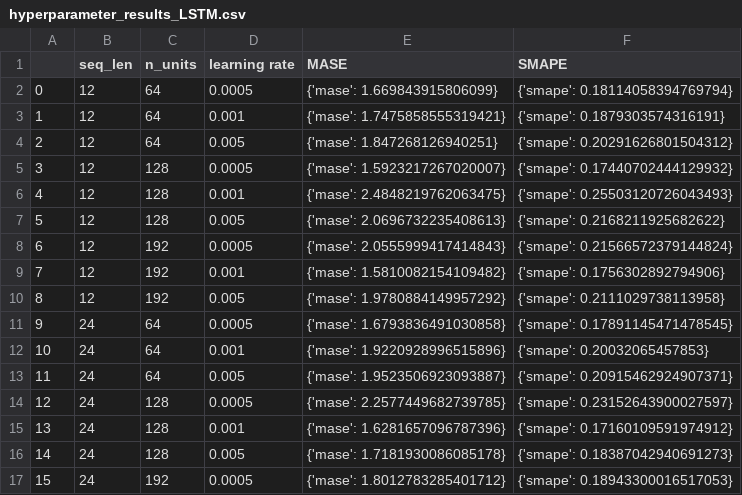
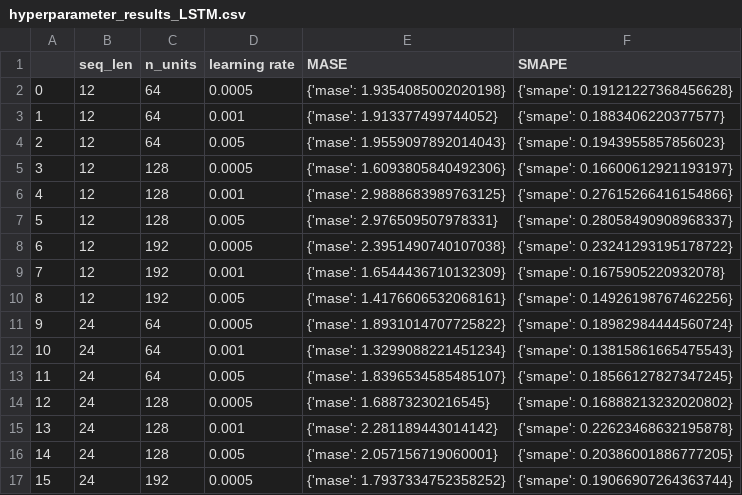
Before and after one commit to borek963/ADAML_climate_A2, a CSV file: univariate output/hyperparameter_results_LSTM.csv, drawn as a sheet; only a part is shown; the diff covers the shown part only.

```diff
--- a/univariate output/hyperparameter_results_LSTM.csv
+++ b/univariate output/hyperparameter_results_LSTM.csv
@@ -1,17 +1,17 @@
 ,seq_len,n_units,learning rate,MASE,SMAPE
-0,12,64,0.0005,{'mase': 1.669843915806099},{'smape': 0.18114058394769794}
-1,12,64,0.001,{'mase': 1.7475858555319421},{'smape': 0.1879303574316191}
-2,12,64,0.005,{'mase': 1.847268126940251},{'smape': 0.20291626801504312}
-3,12,128,0.0005,{'mase': 1.5923217267020007},{'smape': 0.17440702444129932}
-4,12,128,0.001,{'mase': 2.4848219762063475},{'smape': 0.25503120726043493}
-5,12,128,0.005,{'mase': 2.0696732235408613},{'smape': 0.2168211925682622}
-6,12,192,0.0005,{'mase': 2.0555999417414843},{'smape': 0.21566572379144824}
-7,12,192,0.001,{'mase': 1.5810082154109482},{'smape': 0.1756302892794906}
-8,12,192,0.005,{'mase': 1.9780884149957292},{'smape': 0.2111029738113958}
-9,24,64,0.0005,{'mase': 1.6793836491030858},{'smape': 0.17891145471478545}
-10,24,64,0.001,{'mase': 1.9220928996515896},{'smape': 0.20032065457853}
-11,24,64,0.005,{'mase': 1.9523506923093887},{'smape': 0.20915462924907371}
-12,24,128,0.0005,{'mase': 2.2577449682739785},{'smape': 0.23152643900027597}
-13,24,128,0.001,{'mase': 1.6281657096787396},{'smape': 0.17160109591974912}
-14,24,128,0.005,{'mase': 1.7181930086085178},{'smape': 0.18387042940691273}
-15,24,192,0.0005,{'mase': 1.8012783285401712},{'smape': 0.18943300016517053}
+0,12,64,0.0005,{'mase': 1.9354085002020198},{'smape': 0.19121227368456628}
+1,12,64,0.001,{'mase': 1.913377499744052},{'smape': 0.1883406220377577}
+2,12,64,0.005,{'mase': 1.9559097892014043},{'smape': 0.1943955857856023}
+3,12,128,0.0005,{'mase': 1.6093805840492306},{'smape': 0.16600612921193197}
+4,12,128,0.001,{'mase': 2.9888683989763125},{'smape': 0.27615266416154866}
+5,12,128,0.005,{'mase': 2.976509507978331},{'smape': 0.28058490908968337}
+6,12,192,0.0005,{'mase': 2.3951490740107038},{'smape': 0.23241293195178722}
+7,12,192,0.001,{'mase': 1.6544436710132309},{'smape': 0.1675905220932078}
+8,12,192,0.005,{'mase': 1.4176606532068161},{'smape': 0.14926198767462256}
+9,24,64,0.0005,{'mase': 1.8931014707725822},{'smape': 0.18982984444560724}
+10,24,64,0.001,{'mase': 1.3299088221451234},{'smape': 0.13815861665475543}
+11,24,64,0.005,{'mase': 1.8396534585485107},{'smape': 0.18566127827347245}
+12,24,128,0.0005,{'mase': 1.68873230216545},{'smape': 0.16888213232020802}
+13,24,128,0.001,{'mase': 2.281189443014142},{'smape': 0.22623468632195878}
+14,24,128,0.005,{'mase': 2.057156719060001},{'smape': 0.20386001886777205}
+15,24,192,0.0005,{'mase': 1.7937334752358252},{'smape': 0.19066907264363744}
```
Also changed, not shown: 22 edited cells elsewhere in this file, univariate output/hyperparameter_results_RNN.csv, 7 other files.
